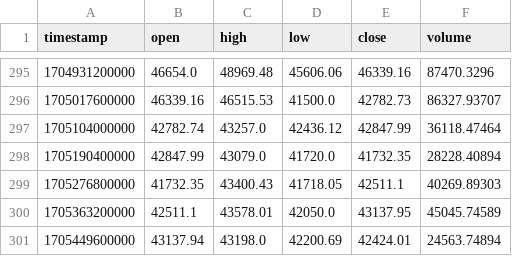
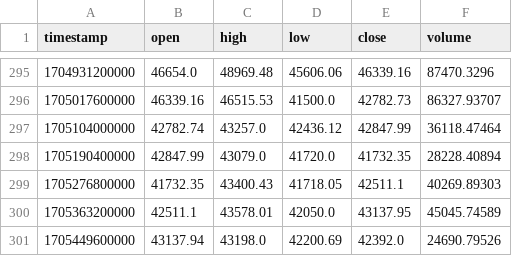
Before and after one commit to abclf5566/BigMama_BOT, a CSV file: dailydata/BTC_USDT.csv, drawn as a sheet; only a part is shown, gaps mark what is left out.

```diff
--- a/dailydata/BTC_USDT.csv
+++ b/dailydata/BTC_USDT.csv
@@ -300,2 +300,2 @@ timestamp,open,high,low,close,volume
 1705363200000,42511.1,43578.01,42050.0,43137.95,45045.74589
-1705449600000,43137.94,43198.0,42200.69,42424.01,24563.74894
+1705449600000,43137.94,43198.0,42200.69,42392.0,24690.79526
```
Also changed, not shown: dailydata/ETH_BTC.csv, dailydata/ETH_USDT.csv, 6 other files.
